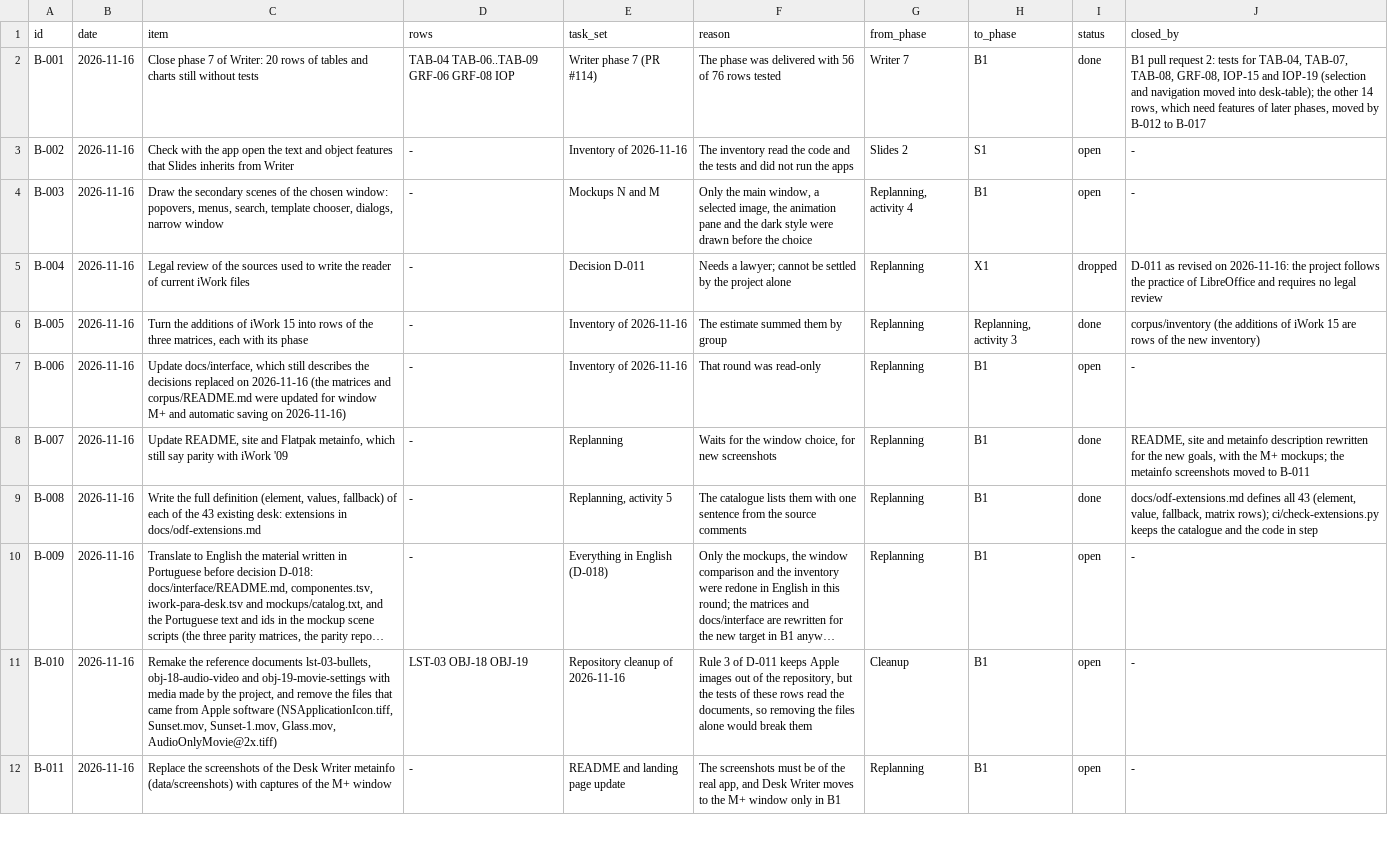
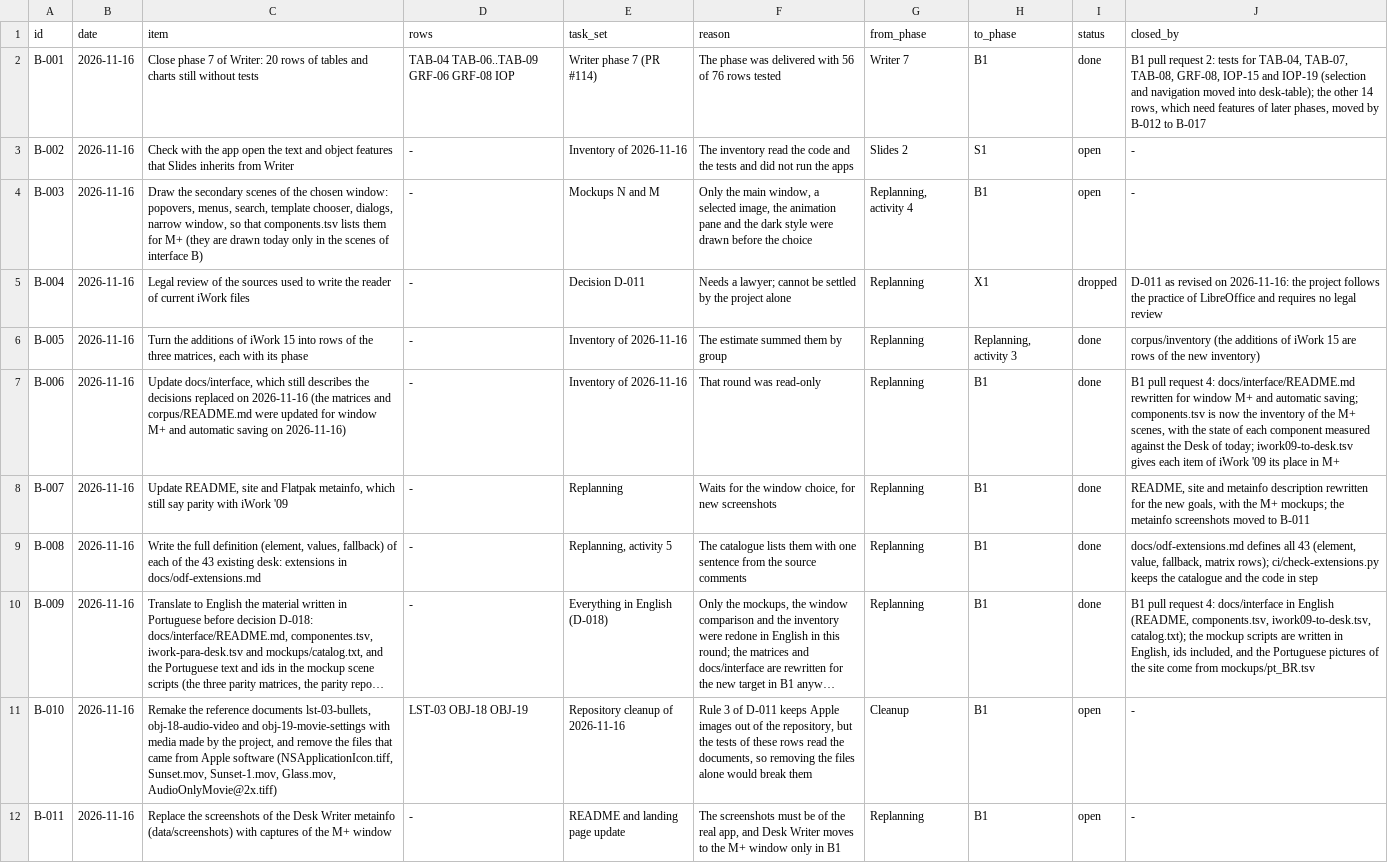
Before and after one commit to brahm/desk, a TSV file: docs/backlog/deferred.tsv, drawn as a sheet; only a part is shown; long unchanged cells end in …; the diff names each change by its address in the sheet, - before the commit and + after, or states it on an @@ line.

```diff
--- a/docs/backlog/deferred.tsv
+++ b/docs/backlog/deferred.tsv
-C4 (item): …dialogs, narrow window
+C4 (item): …dialogs, narrow window, so that components.tsv lists them for M+ (they are drawn today only in the scenes of interface B)
-I7 (status): open
+I7 (status): done
-J7 (closed_by): -
+J7 (closed_by): B1 pull request 4: docs/interface/README.md rewritten for window M+ and automatic saving; components.tsv is now the inventory of the M+ scenes, with the state of each component measured against the Desk of today; iwork09-to-desk.tsv gives each item of iWork '09 its place in M+
-I10 (status): open
+I10 (status): done
-J10 (closed_by): -
+J10 (closed_by): B1 pull request 4: docs/interface in English (README, components.tsv, iwork09-to-desk.tsv, catalog.txt); the mockup scripts are written in English, ids included, and the Portuguese pictures of the site come from mockups/pt_BR.tsv
```
Also changed, not shown: docs/dashboard/changes.tsv, docs/dashboard/history.tsv, 34 other files.
